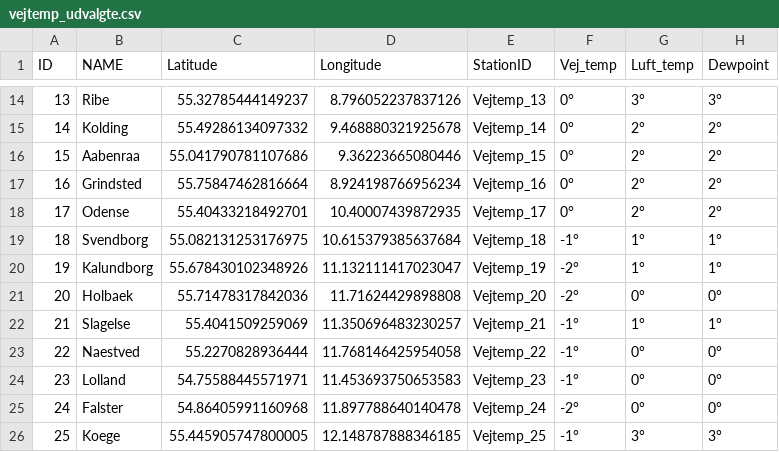
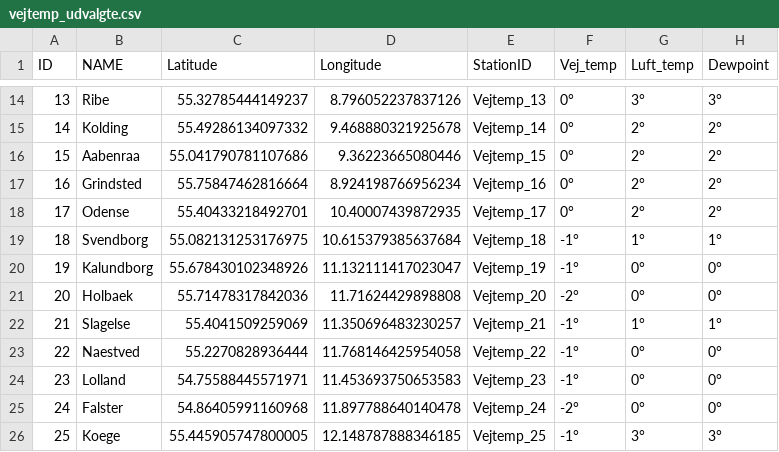
Before and after one commit to laehtv2/vejtemperatur, a CSV file: vejtemp_udvalgte.csv, drawn as a sheet; only a part is shown, gaps mark what is left out.

```diff
--- a/vejtemp_udvalgte.csv
+++ b/vejtemp_udvalgte.csv
@@ -19,3 +19,3 @@ ID,NAME,Latitude,Longitude,StationID,Vej_temp,Luft_temp,Dewpoint
 18,Svendborg,55.082131253176975,10.615379385637684,Vejtemp_18,-1°,1°,1°
-19,Kalundborg,55.678430102348926,11.132111417023047,Vejtemp_19,-2°,1°,1°
+19,Kalundborg,55.678430102348926,11.132111417023047,Vejtemp_19,-1°,0°,0°
 20,Holbaek,55.71478317842036,11.71624429898808,Vejtemp_20,-2°,0°,0°
```
Also changed, not shown: vej_temp_1.csv, vej_temp_2.csv.
